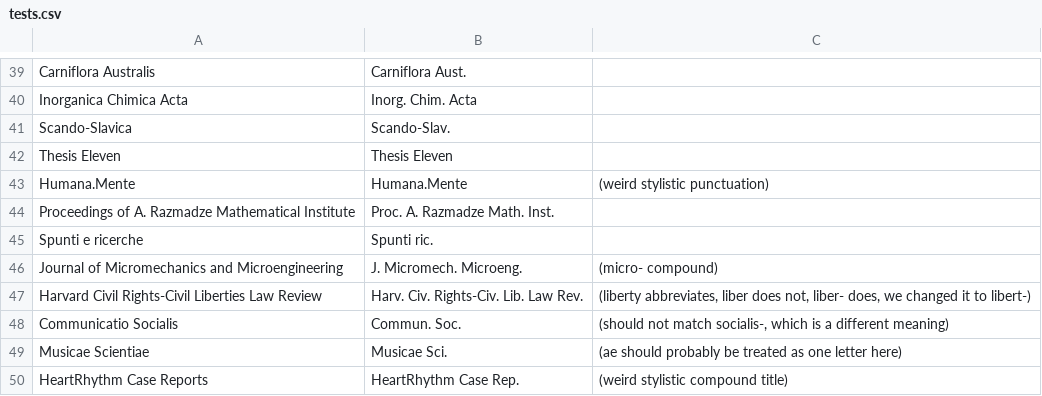
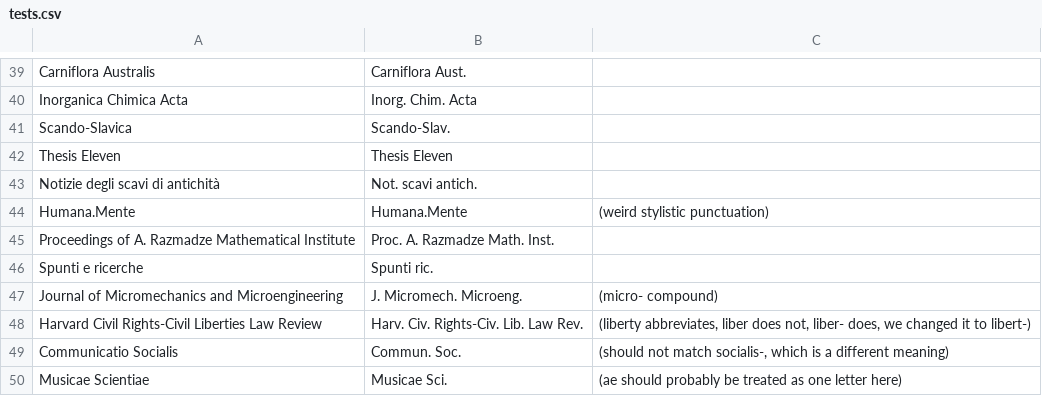
Before and after one commit to marcinwrochna/abbrevIso, a CSV file: tests.csv, drawn as a sheet; only a part is shown, gaps mark what is left out; the shorter side is filled out with more unchanged rows; the diff names each change by its address in the sheet, - before the commit and + after, or states it on an @@ line.

Commit message:
Add test for degli.

```diff
--- a/tests.csv
+++ b/tests.csv
+row 43: Notizie degli scavi di antichità | Not. scavi antich.
```
